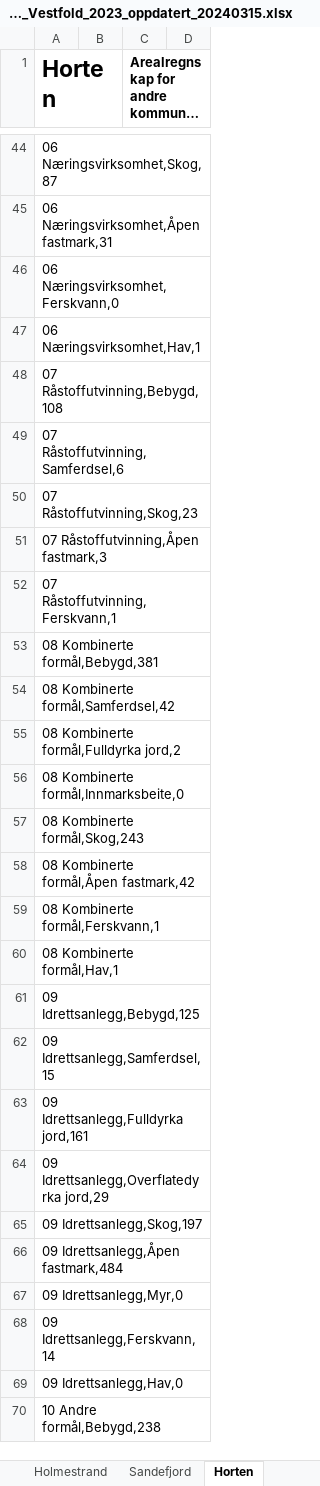
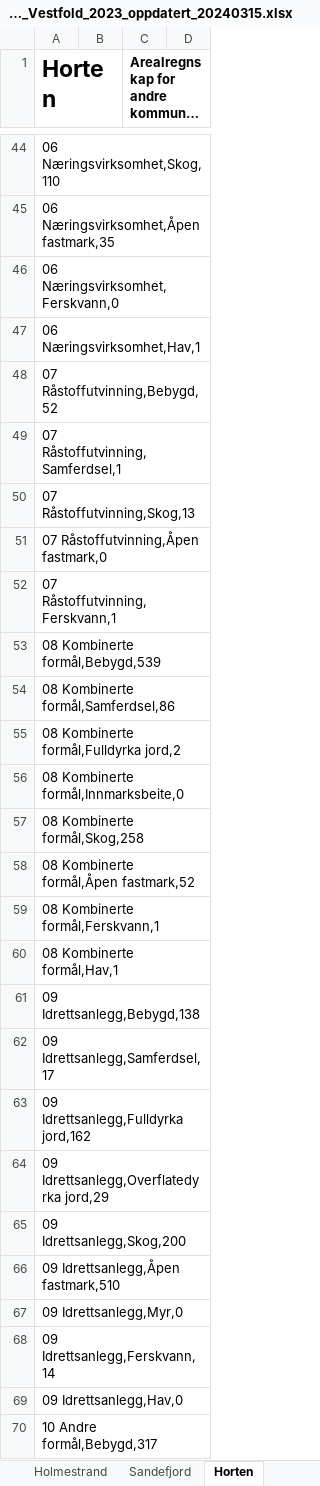
Before and after one commit to RasmusPalmqvist/Vestfold, an Excel workbook: 10_Areal- og stedsutvikling/Arealregnskap/Data/Arealregnskap/Kommunefiler/Mappe for nedlastning/Arealregnskap_Vestfold_2023_oppdatert_20240315.xlsx, sheet Horten, drawn as a sheet; only a part is shown, gaps mark what is left out; long unchanged cells end in …; values as stored, in another font and other column widths than the file's, no borders; the diff covers the shown part only; the diff names each change by its address in the sheet, - before the commit and + after, or states it on an @@ line.

```diff
--- a/10_Areal- og stedsutvikling/Arealregnskap/Data/Arealregnskap/Kommunefiler/Mappe for nedlastning/Arealregnskap_Vestfold_2023_oppdatert_20240315.xlsx (sheet Horten)
+++ b/10_Areal- og stedsutvikling/Arealregnskap/Data/Arealregnskap/Kommunefiler/Mappe for nedlastning/Arealregnskap_Vestfold_2023_oppdatert_20240315.xlsx (sheet Horten)
-A44 (Horten): 06 Næringsvirksomhet,Skog,87
+A44 (Horten): 06 Næringsvirksomhet,Skog,110
-A45 (Horten): 06 Næringsvirksomhet,Åpen fastmark,31
+A45 (Horten): 06 Næringsvirksomhet,Åpen fastmark,35
-A48 (Horten): 07 Råstoffutvinning,Bebygd,108
+A48 (Horten): 07 Råstoffutvinning,Bebygd,52
-A49 (Horten): 07 Råstoffutvinning,Samferdsel,6
+A49 (Horten): 07 Råstoffutvinning,Samferdsel,1
-A50 (Horten): 07 Råstoffutvinning,Skog,23
+A50 (Horten): 07 Råstoffutvinning,Skog,13
-A51 (Horten): 07 Råstoffutvinning,Åpen fastmark,3
+A51 (Horten): 07 Råstoffutvinning,Åpen fastmark,0
-A53 (Horten): 08 Kombinerte formål,Bebygd,381
+A53 (Horten): 08 Kombinerte formål,Bebygd,539
-A54 (Horten): 08 Kombinerte formål,Samferdsel,42
+A54 (Horten): 08 Kombinerte formål,Samferdsel,86
-A57 (Horten): 08 Kombinerte formål,Skog,243
+A57 (Horten): 08 Kombinerte formål,Skog,258
-A58 (Horten): 08 Kombinerte formål,Åpen fastmark,42
+A58 (Horten): 08 Kombinerte formål,Åpen fastmark,52
-A61 (Horten): 09 Idrettsanlegg,Bebygd,125
+A61 (Horten): 09 Idrettsanlegg,Bebygd,138
-A62 (Horten): 09 Idrettsanlegg,Samferdsel,15
+A62 (Horten): 09 Idrettsanlegg,Samferdsel,17
-A63 (Horten): 09 Idrettsanlegg,Fulldyrka jord,161
+A63 (Horten): 09 Idrettsanlegg,Fulldyrka jord,162
-A65 (Horten): 09 Idrettsanlegg,Skog,197
+A65 (Horten): 09 Idrettsanlegg,Skog,200
-A66 (Horten): 09 Idrettsanlegg,Åpen fastmark,484
+A66 (Horten): 09 Idrettsanlegg,Åpen fastmark,510
-A70 (Horten): 10 Andre formål,Bebygd,238
+A70 (Horten): 10 Andre formål,Bebygd,317
```
Also changed, not shown: 2 added rows, 2 removed rows and 53 edited cells elsewhere in this sheet, sheet Tønsberg, 3 other files.
